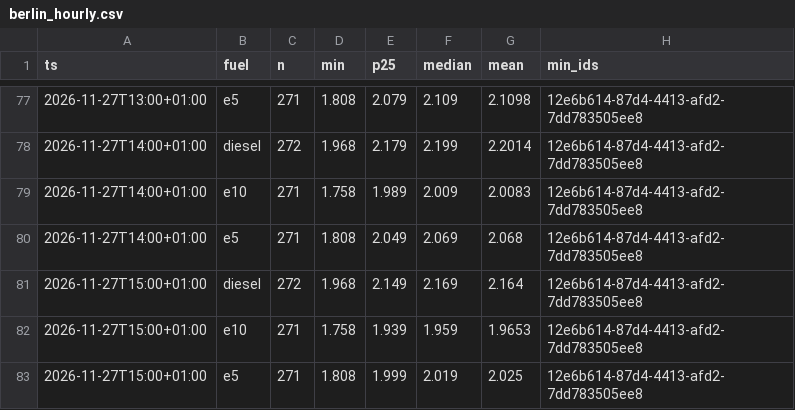
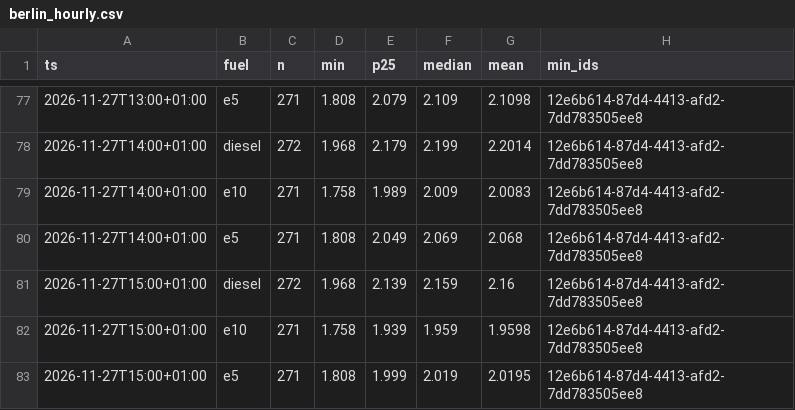
Before and after one commit to mwiemi-dotcom/diesel-tracker-berlin, a CSV file: data/berlin_hourly.csv, drawn as a sheet; only a part is shown, gaps mark what is left out.

```diff
--- a/data/berlin_hourly.csv
+++ b/data/berlin_hourly.csv
@@ -80,4 +80,4 @@ ts,fuel,n,min,p25,median,mean,min_ids
 2026-11-27T14:00+01:00,e5,271,1.808,2.049,2.069,2.068,12e6b614-87d4-4413-afd2-7dd783505ee8
-2026-11-27T15:00+01:00,diesel,272,1.968,2.149,2.169,2.164,12e6b614-87d4-4413-afd2-7dd783505ee8
-2026-11-27T15:00+01:00,e10,271,1.758,1.939,1.959,1.9653,12e6b614-87d4-4413-afd2-7dd783505ee8
-2026-11-27T15:00+01:00,e5,271,1.808,1.999,2.019,2.025,12e6b614-87d4-4413-afd2-7dd783505ee8
+2026-11-27T15:00+01:00,diesel,272,1.968,2.139,2.159,2.16,12e6b614-87d4-4413-afd2-7dd783505ee8
+2026-11-27T15:00+01:00,e10,271,1.758,1.939,1.959,1.9598,12e6b614-87d4-4413-afd2-7dd783505ee8
+2026-11-27T15:00+01:00,e5,271,1.808,1.999,2.019,2.0195,12e6b614-87d4-4413-afd2-7dd783505ee8
```
Also changed, not shown: data/local_hourly.csv, 2 other files.
